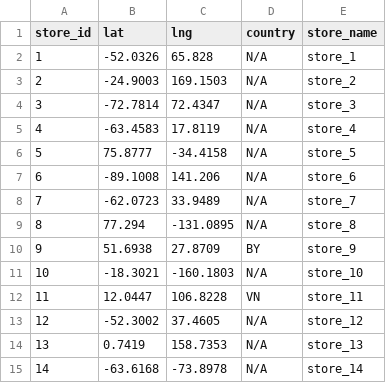
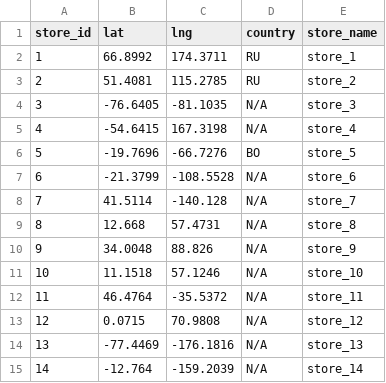
Before and after one commit to ahmedashraffcih/E2E_Sales_Data_Pipeline, a CSV file: datalake/gold/dim_stores.csv, drawn as a sheet; only a part is shown; the diff covers the shown part only.

```diff
--- a/datalake/gold/dim_stores.csv
+++ b/datalake/gold/dim_stores.csv
@@ -1,15 +1,15 @@
 store_id,lat,lng,country,store_name
-1,-52.0326,65.828,N/A,store_1
-2,-24.9003,169.1503,N/A,store_2
-3,-72.7814,72.4347,N/A,store_3
-4,-63.4583,17.8119,N/A,store_4
-5,75.8777,-34.4158,N/A,store_5
-6,-89.1008,141.206,N/A,store_6
-7,-62.0723,33.9489,N/A,store_7
-8,77.294,-131.0895,N/A,store_8
-9,51.6938,27.8709,BY,store_9
-10,-18.3021,-160.1803,N/A,store_10
-11,12.0447,106.8228,VN,store_11
-12,-52.3002,37.4605,N/A,store_12
-13,0.7419,158.7353,N/A,store_13
-14,-63.6168,-73.8978,N/A,store_14
+1,66.8992,174.3711,RU,store_1
+2,51.4081,115.2785,RU,store_2
+3,-76.6405,-81.1035,N/A,store_3
+4,-54.6415,167.3198,N/A,store_4
+5,-19.7696,-66.7276,BO,store_5
+6,-21.3799,-108.5528,N/A,store_6
+7,41.5114,-140.128,N/A,store_7
+8,12.668,57.4731,N/A,store_8
+9,34.0048,88.826,N/A,store_9
+10,11.1518,57.1246,N/A,store_10
+11,46.4764,-35.5372,N/A,store_11
+12,0.0715,70.9808,N/A,store_12
+13,-77.4469,-176.1816,N/A,store_13
+14,-12.764,-159.2039,N/A,store_14
```
Also changed, not shown: 14 edited cells elsewhere in this file, datalake/gold/sales_fact.csv, datalake/silver/sales_data.csv, 14 other files.
